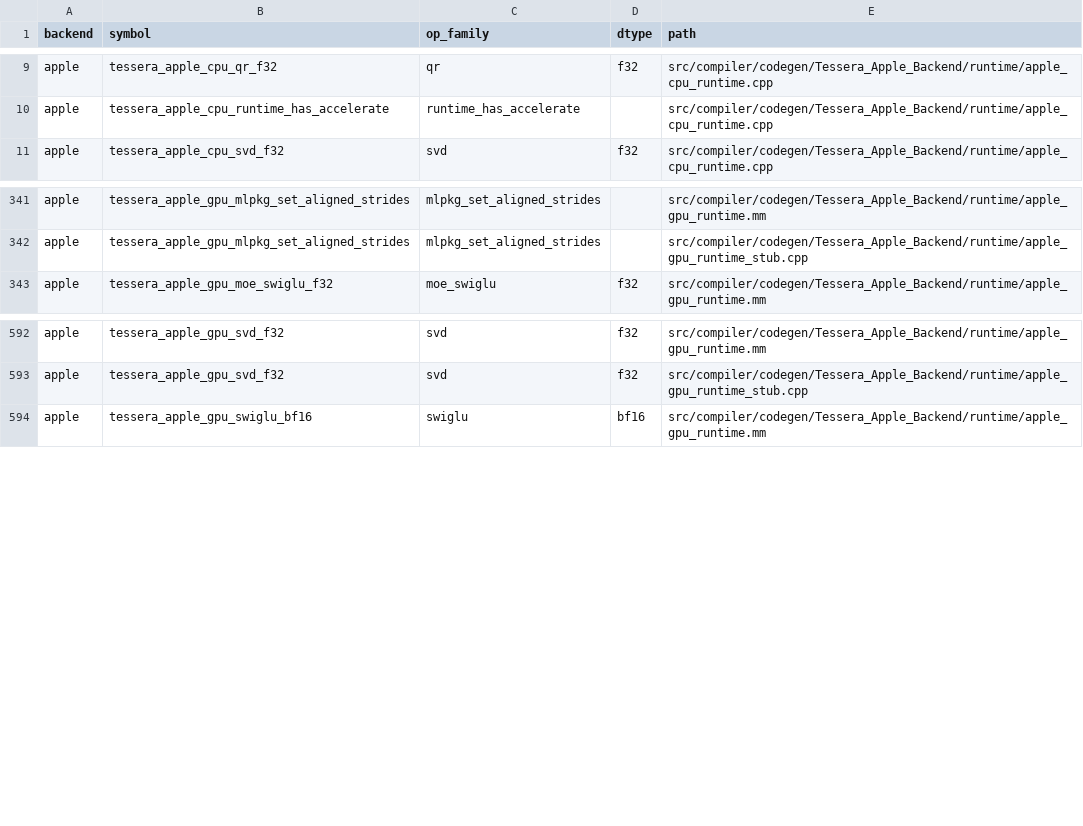
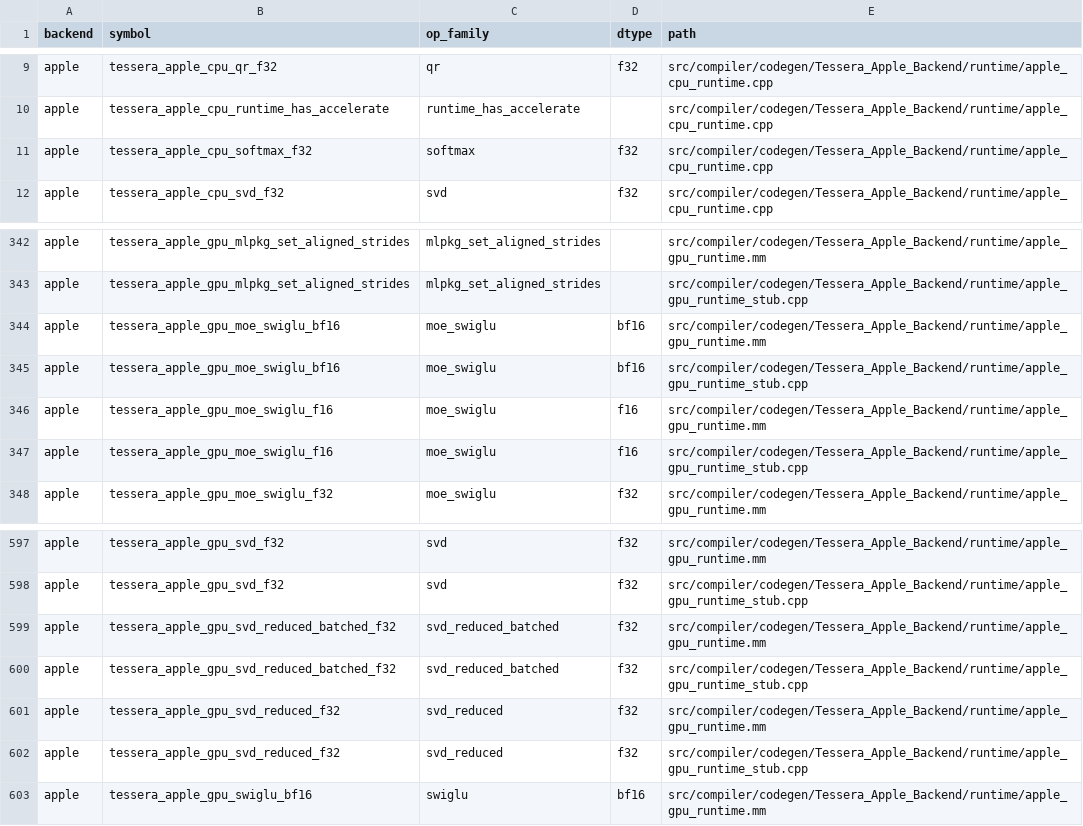
Before and after one commit to gstoner/tessera, a CSV file: docs/audit/generated/runtime_abi.csv, drawn as a sheet; only a part is shown, gaps mark what is left out.

Commit message:
Expand Apple native E2E2 and route evidence

```diff
--- a/docs/audit/generated/runtime_abi.csv
+++ b/docs/audit/generated/runtime_abi.csv
@@ -10,2 +10,3 @@ apple,tessera_apple_cpu_qr_f32,qr,f32,src/compiler/codegen/Tessera_Apple_Backend
 apple,tessera_apple_cpu_runtime_has_accelerate,runtime_has_accelerate,,src/compiler/codegen/Tessera_Apple_Backend/runtime/apple_cpu_runtime.cpp
+apple,tessera_apple_cpu_softmax_f32,softmax,f32,src/compiler/codegen/Tessera_Apple_Backend/runtime/apple_cpu_runtime.cpp
 apple,tessera_apple_cpu_svd_f32,svd,f32,src/compiler/codegen/Tessera_Apple_Backend/runtime/apple_cpu_runtime.cpp
@@ -342,2 +343,6 @@ apple,tessera_apple_gpu_mlpkg_set_aligned_strides,mlpkg_set_aligned_strides,,src
 apple,tessera_apple_gpu_mlpkg_set_aligned_strides,mlpkg_set_aligned_strides,,src/compiler/codegen/Tessera_Apple_Backend/runtime/apple_gpu_runtime_stub.cpp
+apple,tessera_apple_gpu_moe_swiglu_bf16,moe_swiglu,bf16,src/compiler/codegen/Tessera_Apple_Backend/runtime/apple_gpu_runtime.mm
+apple,tessera_apple_gpu_moe_swiglu_bf16,moe_swiglu,bf16,src/compiler/codegen/Tessera_Apple_Backend/runtime/apple_gpu_runtime_stub.cpp
+apple,tessera_apple_gpu_moe_swiglu_f16,moe_swiglu,f16,src/compiler/codegen/Tessera_Apple_Backend/runtime/apple_gpu_runtime.mm
+apple,tessera_apple_gpu_moe_swiglu_f16,moe_swiglu,f16,src/compiler/codegen/Tessera_Apple_Backend/runtime/apple_gpu_runtime_stub.cpp
 apple,tessera_apple_gpu_moe_swiglu_f32,moe_swiglu,f32,src/compiler/codegen/Tessera_Apple_Backend/runtime/apple_gpu_runtime.mm
@@ -593,2 +598,6 @@ apple,tessera_apple_gpu_svd_f32,svd,f32,src/compiler/codegen/Tessera_Apple_Backe
 apple,tessera_apple_gpu_svd_f32,svd,f32,src/compiler/codegen/Tessera_Apple_Backend/runtime/apple_gpu_runtime_stub.cpp
+apple,tessera_apple_gpu_svd_reduced_batched_f32,svd_reduced_batched,f32,src/compiler/codegen/Tessera_Apple_Backend/runtime/apple_gpu_runtime.mm
+apple,tessera_apple_gpu_svd_reduced_batched_f32,svd_reduced_batched,f32,src/compiler/codegen/Tessera_Apple_Backend/runtime/apple_gpu_runtime_stub.cpp
+apple,tessera_apple_gpu_svd_reduced_f32,svd_reduced,f32,src/compiler/codegen/Tessera_Apple_Backend/runtime/apple_gpu_runtime.mm
+apple,tessera_apple_gpu_svd_reduced_f32,svd_reduced,f32,src/compiler/codegen/Tessera_Apple_Backend/runtime/apple_gpu_runtime_stub.cpp
 apple,tessera_apple_gpu_swiglu_bf16,swiglu,bf16,src/compiler/codegen/Tessera_Apple_Backend/runtime/apple_gpu_runtime.mm
```
Also changed, not shown: docs/audit/generated/apple_target_map.csv, docs/audit/generated/compiler_progress.csv, 49 other files.
